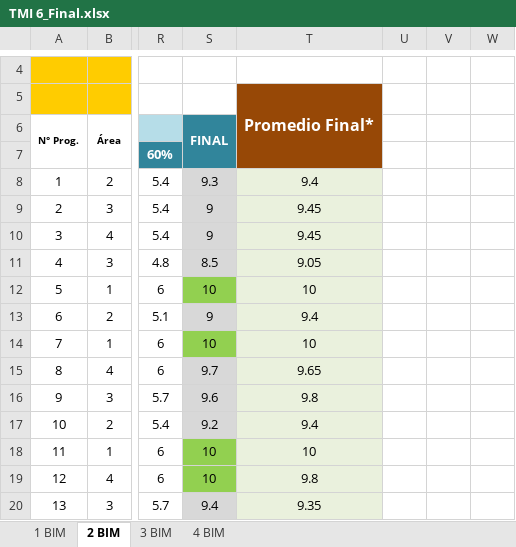
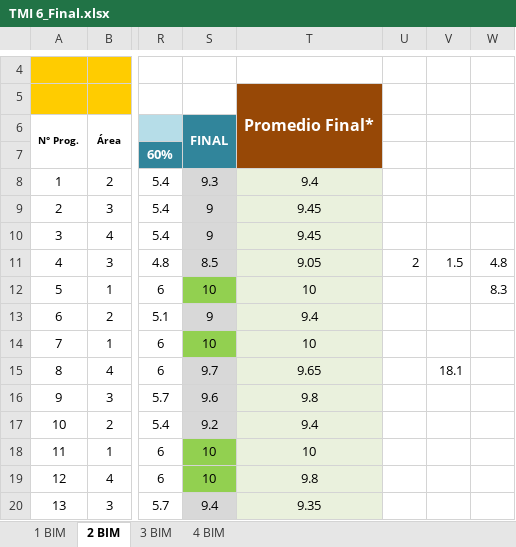
Before and after one commit to Adrifelcha/afchavez-019, an Excel workbook: JeanPiaget/2019-2020/Listas/TMI 6_Final.xlsx, sheet 2 BIM, drawn as a sheet; only a part is shown, gaps mark what is left out; values as stored, in another font and other column widths than the file's, no borders; charts and pictures not drawn; the diff names each change by its address in the sheet, - before the commit and + after, or states it on an @@ line.

Commit message:
Hola

```diff
--- a/JeanPiaget/2019-2020/Listas/TMI 6_Final.xlsx (sheet 2 BIM)
+++ b/JeanPiaget/2019-2020/Listas/TMI 6_Final.xlsx (sheet 2 BIM)
-U11: (empty)
+U11: 2
-V11: (empty)
+V11: 1.5
-W11: (empty)
+W11: 4.8
-W12: (empty)
+W12: 8.3
-V15: (empty)
+V15: 18.1
```
